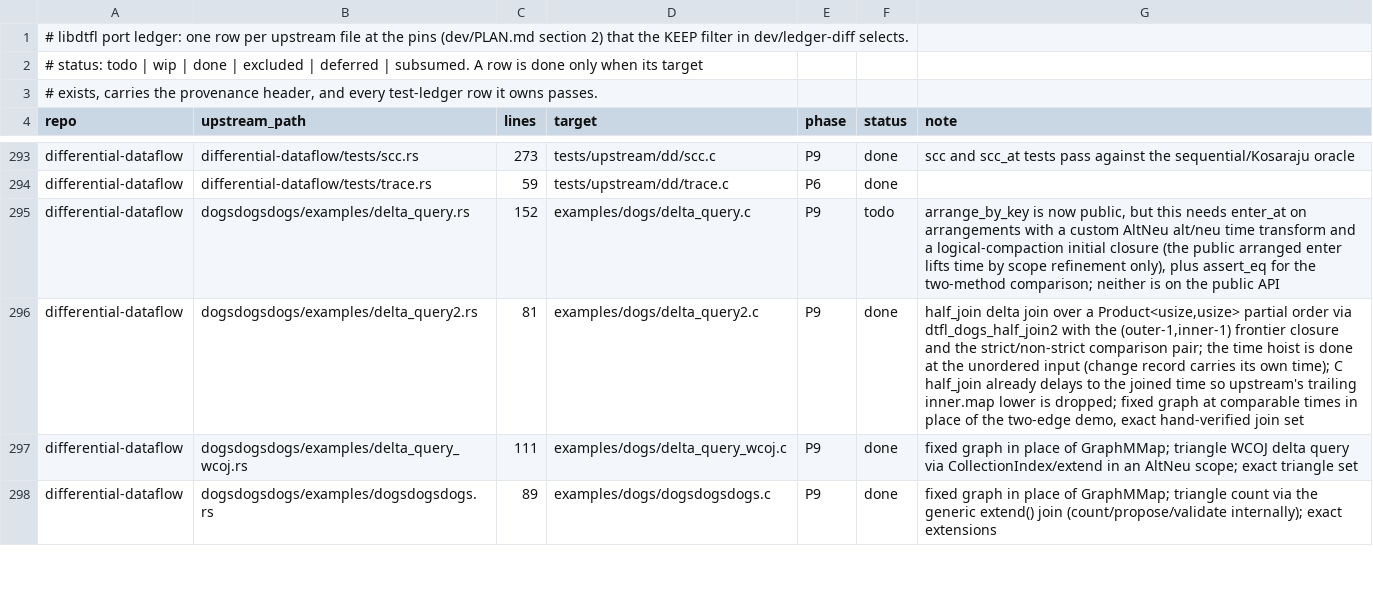
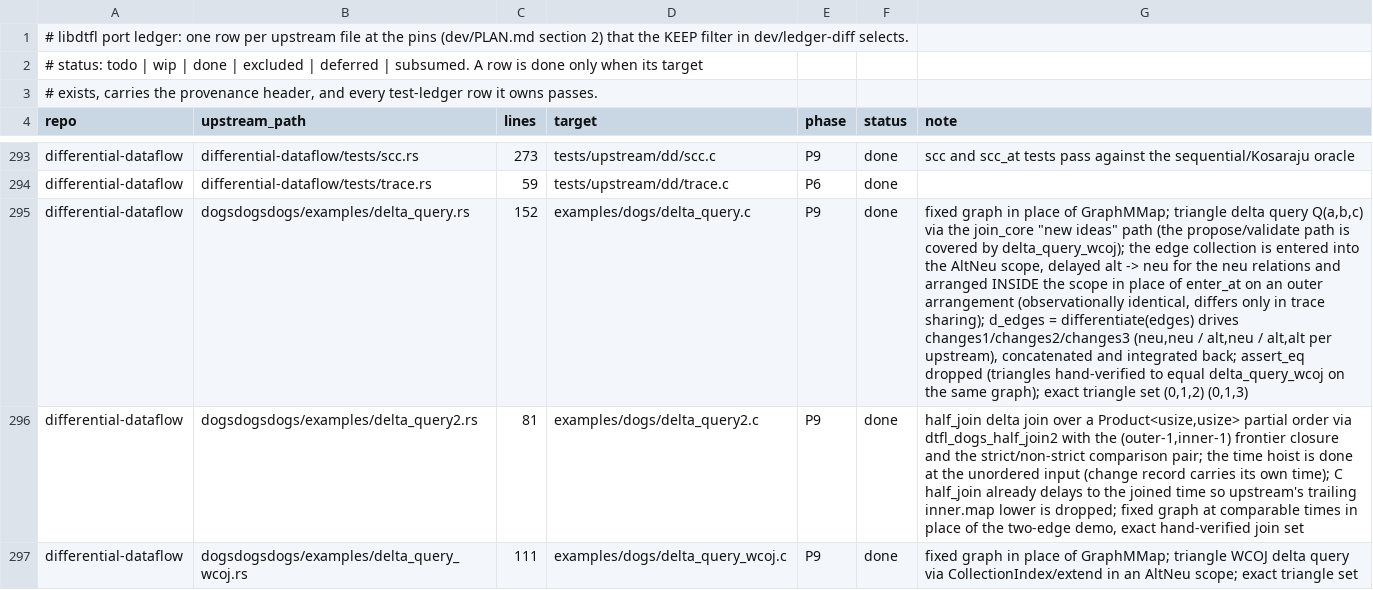
Before and after one commit to gburd/libdtfl, a TSV file: dev/port-ledger.tsv, drawn as a sheet; only a part is shown, gaps mark what is left out; the shorter side is filled out with more unchanged rows; the diff names each change by its address in the sheet, - before the commit and + after, or states it on an @@ line.

Commit message:
Port dogsdogsdogs delta_query example (join_core path)
Port dogsdogsdogs/examples/delta_query.rs as examples/dogs/delta_query.c:
the triangle delta query Q(a,b,c) := E1(a,b), E2(b,c), E3(a,c) in an
AltNeu scope, computed by the "new ideas" join_core path.

Upstream computes the triangles two ways and asserts them equal: the
"prior technology" propose/validate path and the join_core path.  The
propose/validate path is already demonstrated by
examples/dogs/delta_query_wcoj.c, so this port carries only the
join_core path, the distinct contribution of the example, and drops the
assert_eq.  The result is instead hand-verified to equal
delta_query_wcoj's triangle set on the same fixed graph.

Upstream arranges forward/reverse and forward_self/reverse_self in the
outer scope and brings them in with arrangement.enter_at(inner,
alt/neu, |t| t - 1).  The public API has no arranged enter_at, so the
port enters the edge collection into the AltNeu scope, delays it alt ->
neu for the neu relations (dtfl_collection_delay_neu), and arranges
inside the scope.  Arranging a delay_neu'd collection inside the scope
is observationally identical to enter_at(neu) on an outer arrangement:
the same delta-query result, differing only in trace sharing, a
performance detail.  d_edges = differentiate(edges) drives the three
delta rules changes1/changes2/changes3 (alt/neu per upstream: neu,neu /
alt,neu / alt,alt), which are concatenated and integrated back to the
outer scope.  The GraphMMap input is replaced by the same small fixed
graph delta_query_wcoj.c uses, so the triangle set cross-checks exactly:
(0,1,2) and (0,1,3).

Verified leak- and UAF-clean under ASan.  Add the example to
examples/local.mk (noinst + check + EXTRA_DIST) with a committed
.expected and a run line in tests/dist/test_examples_dd.sh; flip the
delta_query.rs port-ledger row to done.

```diff
--- a/dev/port-ledger.tsv
+++ b/dev/port-ledger.tsv
-F295 (status): todo
+F295 (status): done
-G295 (note): arrange_by_key is now public, but this needs enter_at on arrangements with a custom AltNeu alt/neu time transform and a logical-compaction initial closure (the public arranged enter lifts time by scope refinement only), plus assert_eq for the two-method comparison; neither is on the public API
+G295 (note): fixed graph in place of GraphMMap; triangle delta query Q(a,b,c) via the join_core "new ideas" path (the propose/validate path is covered by delta_query_wcoj); the edge collection is entered into the AltNeu scope, delayed alt -> neu for the neu relations and arranged INSIDE the scope in place of enter_at on an outer arrangement (observationally identical, differs only in trace sharing); d_edges = differentiate(edges) drives changes1/changes2/changes3 (neu,neu / alt,neu / alt,alt per upstream), concatenated and integrated back; assert_eq dropped (triangles hand-verified to equal delta_query_wcoj on the same graph); exact triangle set (0,1,2) (0,1,3)
```
Also changed, not shown: 4 other files.
